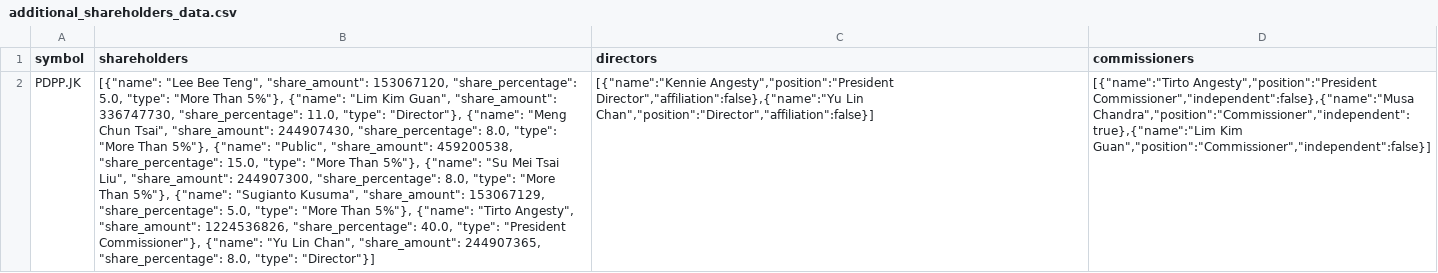
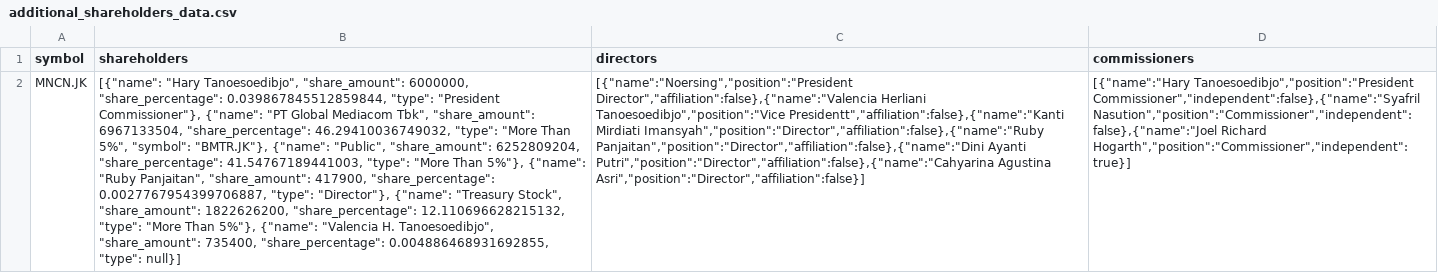
Before and after one commit to supertypeai/sectors_idx_profile_updater, a CSV file: data/additional_shareholders_data.csv, drawn as a sheet; removed rows and columns are numbered as before the commit, all else as after; the diff names each change by its address in the sheet, - before the commit and + after, or states it on an @@ line.

```diff
--- a/data/additional_shareholders_data.csv
+++ b/data/additional_shareholders_data.csv
-row 2: PDPP.JK | [{"name": "Lee Bee Teng", "share_amount": 153067120, "share_percentage": 5.0, "type": "More Than 5%"}, {"name": "Lim Kim Guan", "share_amount": 336747730, "share_percentage": 11.0, "type": "Director"}, {"name": "Meng Chun Tsai", "share_amount": 244907430, "share_percentage": 8.0, "type": "More Than 5%"}, {"name": "Public", "share_amount": 459200538, "share_percentage": 15.0, "type": "More Than 5%"}, {"name": "Su Mei Tsai Liu", "share_amount": 244907300, "share_percentage": 8.0, "type": "More Than 5%"}, {"name": "Sugianto Kusuma", "share_amount": 153067129, "share_percentage": 5.0, "type": "More Than 5%"}, {"name": "Tirto Angesty", "share_amount": 1224536826, "share_percentage": 40.0, "type": "President Commissioner"}, {"name": "Yu Lin Chan", "share_amount": 244907365, "share_percentage": 8.0, "type": "Director"}] | [{"name":"Kennie Angesty","position":"President Director","affiliation":false},{"name":"Yu Lin Chan","position":"Director","affiliation":false}] | [{"name":"Tirto Angesty","position":"President Commissioner","independent":false},{"name":"Musa Chandra","position":"Commissioner","independent":true},{"name":"Lim Kim Guan","position":"Commissioner","independent":false}]
+row 2: MNCN.JK | [{"name": "Hary Tanoesoedibjo", "share_amount": 6000000, "share_percentage": 0.039867845512859844, "type": "President Commissioner"}, {"name": "PT Global Mediacom Tbk", "share_amount": 6967133504, "share_percentage": 46.29410036749032, "type": "More Than 5%", "symbol": "BMTR.JK"}, {"name": "Public", "share_amount": 6252809204, "share_percentage": 41.54767189441003, "type": "More Than 5%"}, {"name": "Ruby Panjaitan", "share_amount": 417900, "share_percentage": 0.0027767954399706887, "type": "Director"}, {"name": "Treasury Stock", "share_amount": 1822626200, "share_percentage": 12.110696628215132, "type": "More Than 5%"}, {"name": "Valencia H. Tanoesoedibjo", "share_amount": 735400, "share_percentage": 0.004886468931692855, "type": null}] | [{"name":"Noersing","position":"President Director","affiliation":false},{"name":"Valencia Herliani Tanoesoedibjo","position":"Vice Presidentt","affiliation":false},{"name":"Kanti Mirdiati Imansyah","position":"Director","affiliation":false},{"name":"Ruby Panjaitan","position":"Director","affiliation":false},{"name":"Dini Ayanti Putri","position":"Director","affiliation":false},{"name":"Cahyarina Agustina Asri","position":"Director","affiliation":false}] | [{"name":"Hary Tanoesoedibjo","position":"President Commissioner","independent":false},{"name":"Syafril Nasution","position":"Commissioner","independent":false},{"name":"Joel Richard Hogarth","position":"Commissioner","independent":true}]
```
Also changed, not shown: data/shareholders_data.csv, 2 other files.
